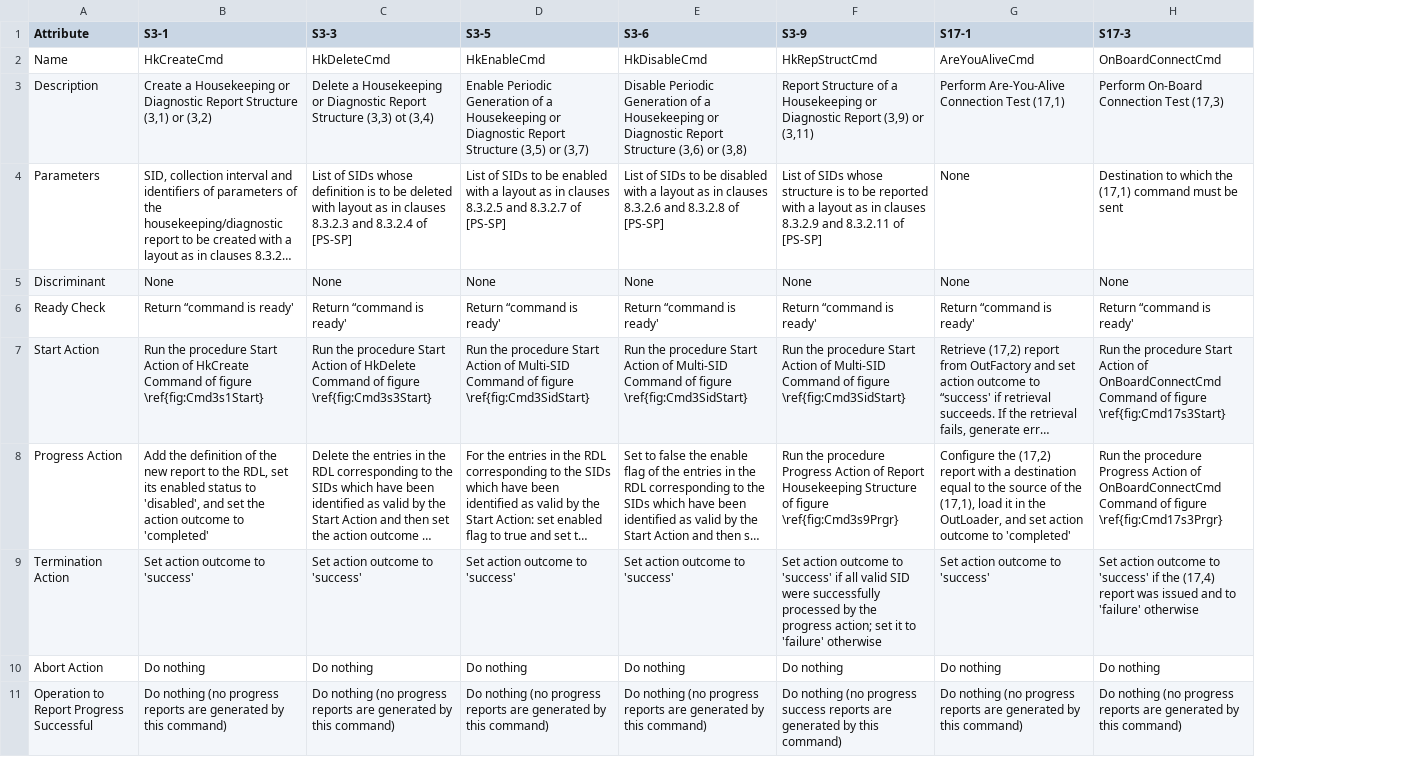
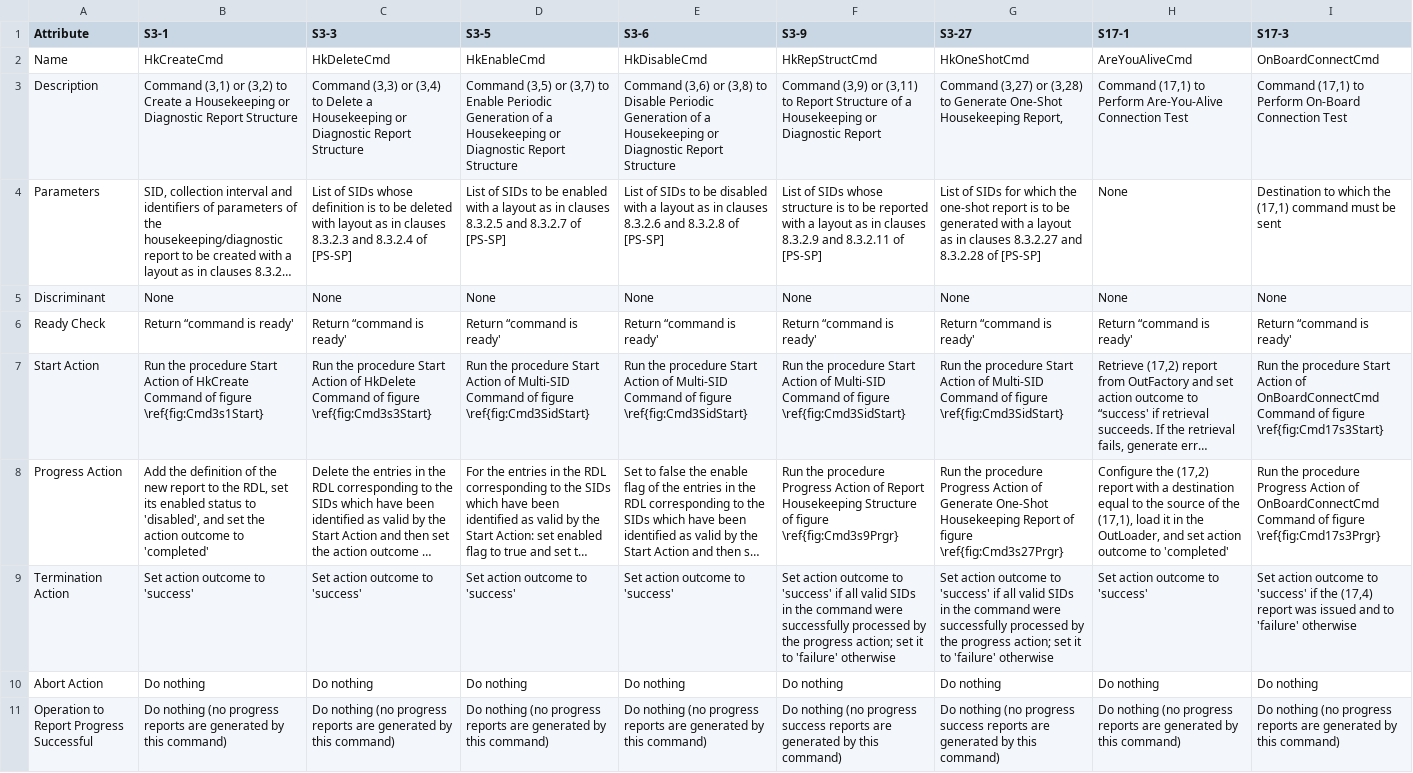
Before and after one commit to pnp-software/cordetfw, a CSV file: doc/pus/PusExtensionCmds.csv, drawn as a sheet; long unchanged cells end in …; addresses are those after the commit; the diff names each change by its address in the sheet, - before the commit and + after, or states it on an @@ line.

Commit message:
Defined TC(3,27) and updated Progress Action of TC(3,9)

```diff
--- a/doc/pus/PusExtensionCmds.csv
+++ b/doc/pus/PusExtensionCmds.csv
+column G (S3-27), rows 2-11: HkOneShotCmd | Command (3,27) or (3,28) to Generate One-Shot Housekeeping Report, | List of SIDs for which the one-shot report is to be generated with a layout as in clauses 8.3.2.27 and 8.3.2.28 of [PS-SP] | None | Return “command is ready' | Run the procedure Start Action of Multi-SID Command of figure \ref{fig:Cmd3SidStart} | Run the procedure Progress Action of Generate One-Shot Housekeeping Report of figure \ref{fig:Cmd3s27Prgr} | Set action outcome to 'success' if all valid SIDs in the command were successfully processed by the progress action; set it to 'failure' otherwise | Do nothing | Do nothing (no progress success reports are generated by this command)
-B3 (S3-1): Create a Housekeeping or Diagnostic Report Structure (3,1) or (3,2)
+B3 (S3-1): Command (3,1) or (3,2) to Create a Housekeeping or Diagnostic Report Structure
-C3 (S3-3): Delete a Housekeeping or Diagnostic Report Structure (3,3) ot (3,4)
+C3 (S3-3): Command (3,3) or (3,4) to Delete a Housekeeping or Diagnostic Report Structure
-D3 (S3-5): Enable Periodic Generation of a Housekeeping or Diagnostic Report Structure (3,5) or (3,7)
+D3 (S3-5): Command (3,5) or (3,7) to Enable Periodic Generation of a Housekeeping or Diagnostic Report Structure
-E3 (S3-6): Disable Periodic Generation of a Housekeeping or Diagnostic Report Structure (3,6) or (3,8)
+E3 (S3-6): Command (3,6) or (3,8) to Disable Periodic Generation of a Housekeeping or Diagnostic Report Structure
-F3 (S3-9): Report Structure of a Housekeeping or Diagnostic Report (3,9) or (3,11)
+F3 (S3-9): Command (3,9) or (3,11) to Report Structure of a Housekeeping or Diagnostic Report
-H3 (S17-1): Perform Are-You-Alive Connection Test (17,1)
+H3 (S17-1): Command (17,1) to Perform Are-You-Alive Connection Test
-I3 (S17-3): Perform On-Board Connection Test (17,3)
+I3 (S17-3): Command (17,1) to Perform On-Board Connection Test
-F9 (S3-9): …all valid SID were successfully…
+F9 (S3-9): …all valid SIDs in the command were successfully…
```
Also changed, not shown: doc/pus/PusExtensionReqVerFailCodes.csv, doc/pus/PusExtensionServices.csv, 5 other files.
